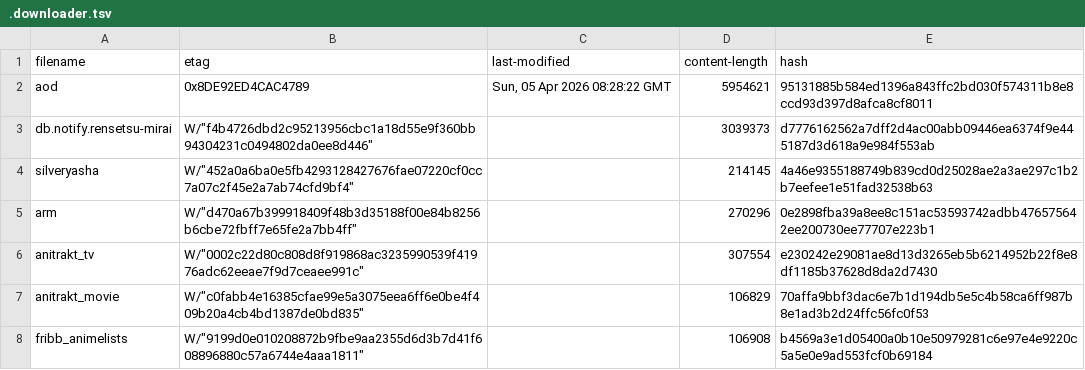
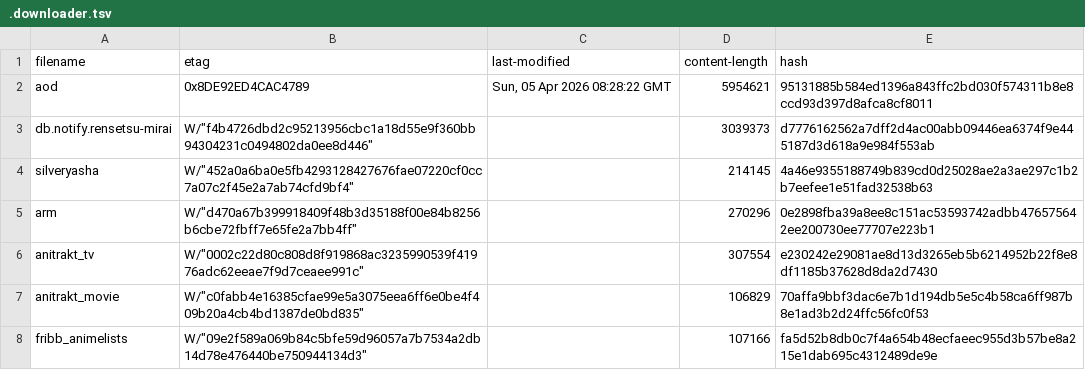
Before and after one commit to nattadasu/animeApi, a TSV file: database/raw/.downloader.tsv, drawn as a sheet.

```diff
--- a/database/raw/.downloader.tsv
+++ b/database/raw/.downloader.tsv
@@ -7,2 +7,2 @@ anitrakt_tv	W/"0002c22d80c808d8f919868ac3235990539f41976adc62eeae7f9d7ceaee991c"
 anitrakt_movie	W/"c0fabb4e16385cfae99e5a3075eea6ff6e0be4f409b20a4cb4bd1387de0bd835"		106829	70affa9bbf3dac6e7b1d194db5e5c4b58ca6ff987b8e1ad3b2d24ffc56fc0f53
-fribb_animelists	W/"9199d0e010208872b9fbe9aa2355d6d3b7d41f608896880c57a6744e4aaa1811"		106908	b4569a3e1d05400a0b10e50979281c6e97e4e9220c5a5e0e9ad553fcf0b69184
+fribb_animelists	W/"09e2f589a069b84c5bfe59d96057a7b7534a2db14d78e476440be750944134d3"		107166	fa5d52b8db0c7f4a654b48ecfaeec955d3b57be8a215e1dab695c4312489de9e
```
Also changed, not shown: 11 other files.
